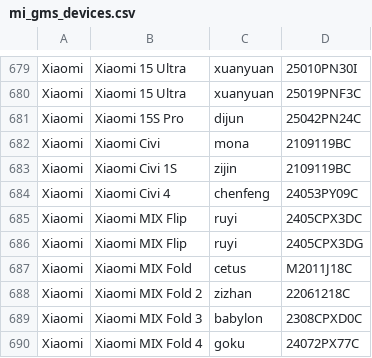
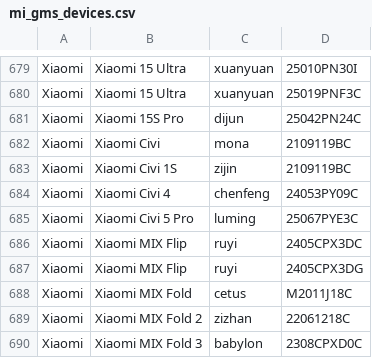
Before and after one commit to parserpp/get_android_data, a CSV file: data/mi_gms_devices.csv, drawn as a sheet; only a part is shown, gaps mark what is left out; the shorter side is filled out with more unchanged rows; the diff names each change by its address in the sheet, - before the commit and + after, or states it on an @@ line.

```diff
--- a/data/mi_gms_devices.csv
+++ b/data/mi_gms_devices.csv
+row 685: Xiaomi | Xiaomi Civi 5 Pro | luming | 25067PYE3C
```
